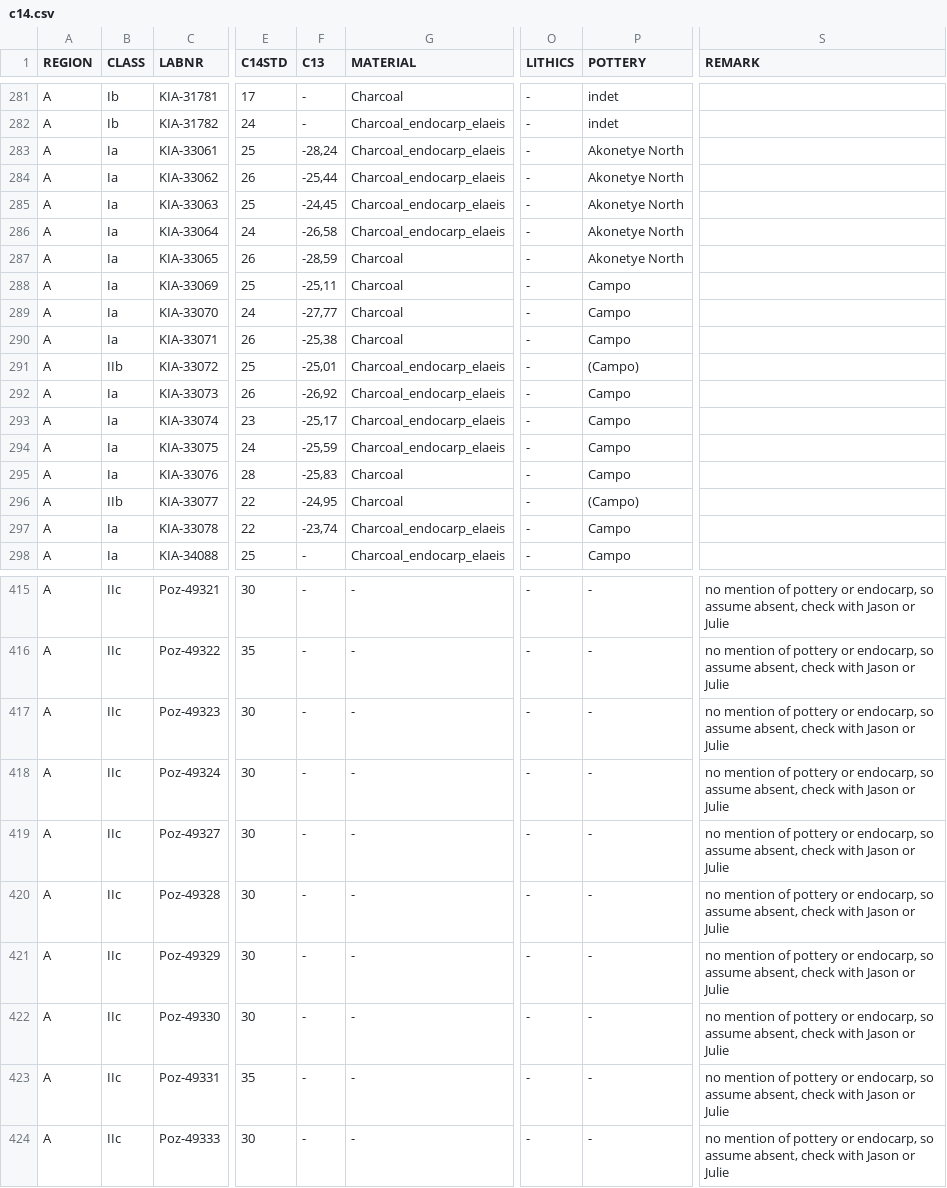
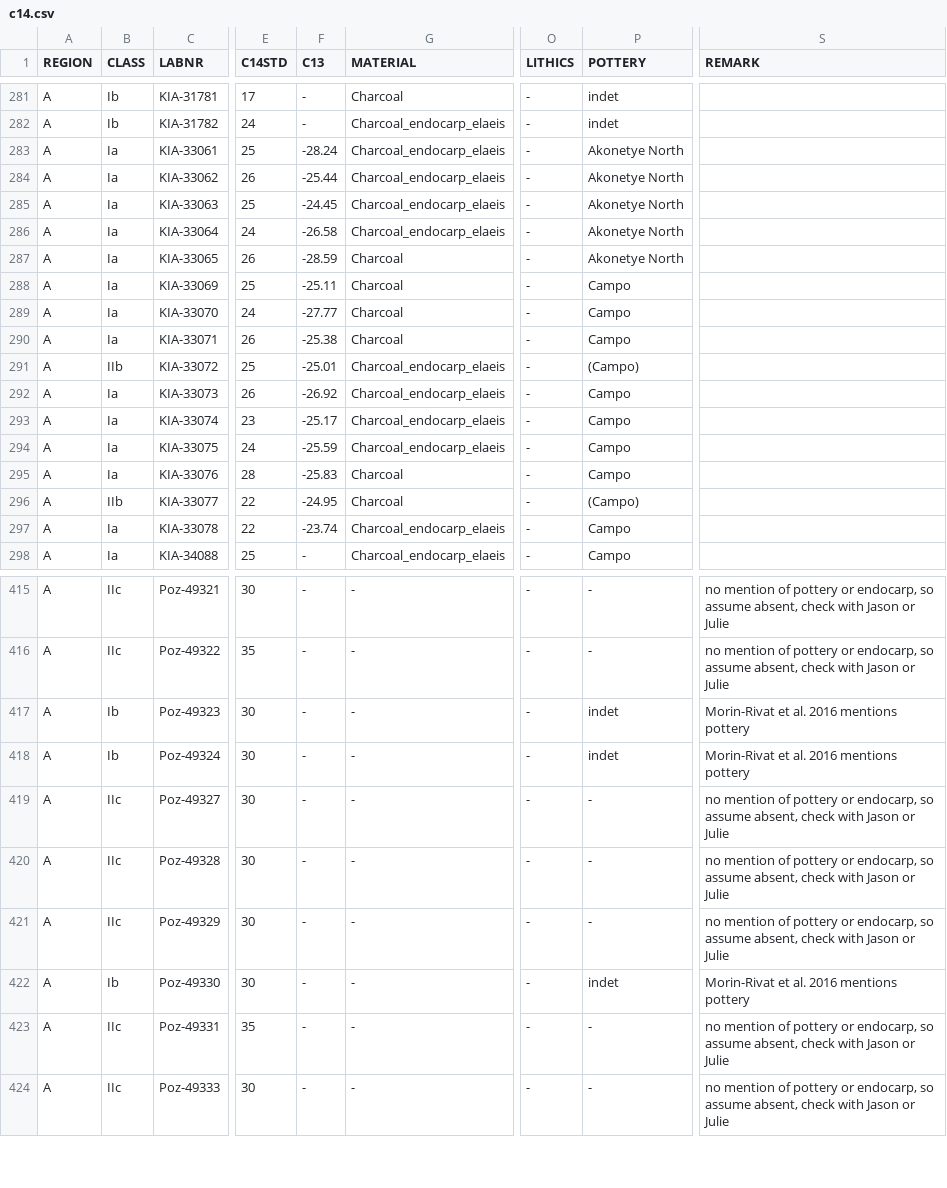
Before and after one commit to dirkseidensticker/HumActCentralAfrica_Paper, a CSV file: input/c14.csv, drawn as a sheet; only a part is shown, gaps mark what is left out; the diff covers the shown part only; the diff names each change by its address in the sheet, - before the commit and + after, or states it on an @@ line.

```diff
--- a/input/c14.csv
+++ b/input/c14.csv
-F283 (C13): -28,24
+F283 (C13): -28.24
-F284 (C13): -25,44
+F284 (C13): -25.44
-F285 (C13): -24,45
+F285 (C13): -24.45
-F286 (C13): -26,58
+F286 (C13): -26.58
-F287 (C13): -28,59
+F287 (C13): -28.59
-F288 (C13): -25,11
+F288 (C13): -25.11
-F289 (C13): -27,77
+F289 (C13): -27.77
-F290 (C13): -25,38
+F290 (C13): -25.38
-F291 (C13): -25,01
+F291 (C13): -25.01
-F292 (C13): -26,92
+F292 (C13): -26.92
-F293 (C13): -25,17
+F293 (C13): -25.17
-F294 (C13): -25,59
+F294 (C13): -25.59
-F295 (C13): -25,83
+F295 (C13): -25.83
-F296 (C13): -24,95
+F296 (C13): -24.95
-F297 (C13): -23,74
+F297 (C13): -23.74
-B417:B418 (CLASS): IIc
+B417:B418 (CLASS): Ib
-P417:P418 (POTTERY): -
+P417:P418 (POTTERY): indet
-S417:S418 (REMARK): no mention of pottery or endocarp, so assume absent, check with Jason or Julie
+S417:S418 (REMARK): Morin-Rivat et al. 2016 mentions pottery
-B422 (CLASS): IIc
+B422 (CLASS): Ib
-P422 (POTTERY): -
+P422 (POTTERY): indet
-S422 (REMARK): no mention of pottery or endocarp, so assume absent, check with Jason or Julie
+S422 (REMARK): Morin-Rivat et al. 2016 mentions pottery
```
Also changed, not shown: 49 edited cells elsewhere in this file, input/sites.csv, output/Data S1 Radiocarbon dates.csv, 47 other files.
